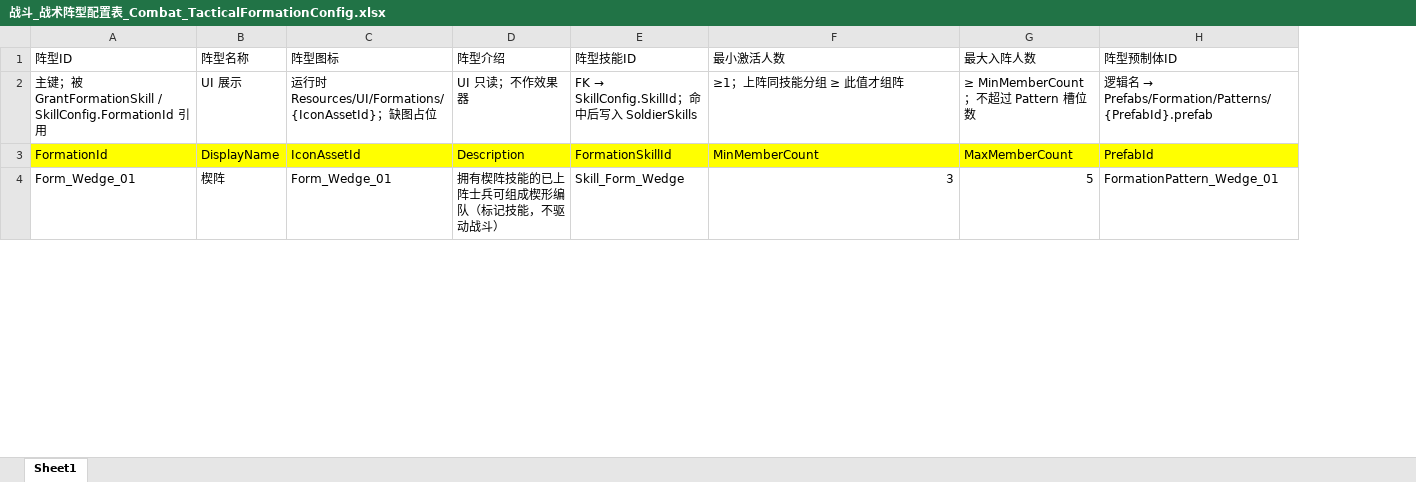
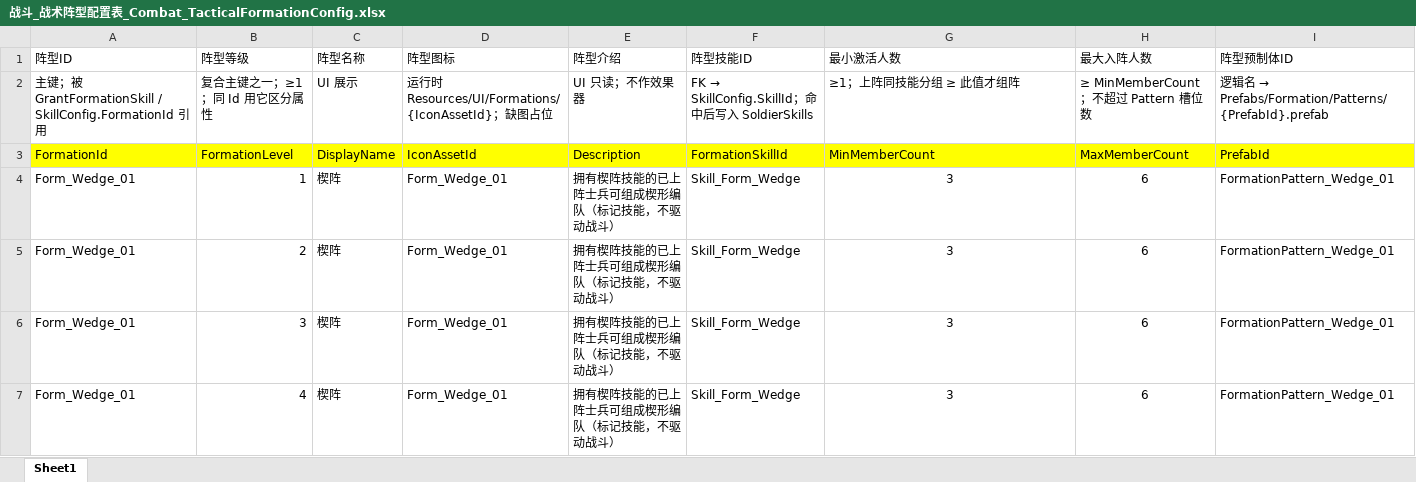
Before and after one commit to NeoYi2023/Gravedigger2026, an Excel workbook: Gravedigger2026/Assets/ConfigTables/Mode2/Excel/战斗_战术阵型配置表_Combat_TacticalFormationConfig.xlsx, sheet Sheet1, drawn as a sheet; only a part is shown; values as stored, in another font and other column widths than the file's, no borders; addresses are those after the commit; rows hold the shown columns only; the diff covers the shown part only; the diff names each change by its address in the sheet, - before the commit and + after, or states it on an @@ line.

```diff
--- a/Gravedigger2026/Assets/ConfigTables/Mode2/Excel/战斗_战术阵型配置表_Combat_TacticalFormationConfig.xlsx (sheet Sheet1)
+++ b/Gravedigger2026/Assets/ConfigTables/Mode2/Excel/战斗_战术阵型配置表_Combat_TacticalFormationConfig.xlsx (sheet Sheet1)
+column B (阵型等级), rows 2-4: 复合主键之一；≥1；同 Id 用它区分属性 | FormationLevel | 1
-G4:H4 alignment: right
+G4:H4 alignment: center
-H4 (最大入阵人数): 5
+H4 (最大入阵人数): 6
+row 5: Form_Wedge_01 | 2 | 楔阵 | Form_Wedge_01 | 拥有楔阵技能的已上阵士兵可组成楔形编队（标记技能，不驱动战斗） | Skill_Form_Wedge | 3 | 6 | FormationPattern_Wedge_01
+row 6: Form_Wedge_01 | 3 | 楔阵 | Form_Wedge_01 | 拥有楔阵技能的已上阵士兵可组成楔形编队（标记技能，不驱动战斗） | Skill_Form_Wedge | 3 | 6 | FormationPattern_Wedge_01
+row 7: Form_Wedge_01 | 4 | 楔阵 | Form_Wedge_01 | 拥有楔阵技能的已上阵士兵可组成楔形编队（标记技能，不驱动战斗） | Skill_Form_Wedge | 3 | 6 | FormationPattern_Wedge_01
```
Also changed, not shown: 5 added rows, 1 edited cell and cell formats elsewhere in this sheet, Gravedigger2026/Assets/ConfigTables/Excel/战斗_战术阵型配置表_Combat_TacticalFormationConfig.xlsx, 49 other files.
